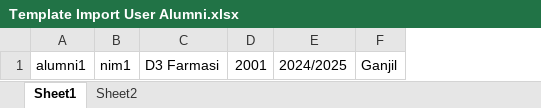
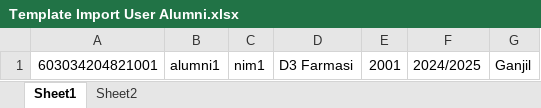
Before and after one commit to izzoel/Tracer-Study, an Excel workbook: public/template/Template Import User Alumni.xlsx, sheet Sheet1, drawn as a sheet; values as stored, in another font and other column widths than the file's, no borders; the diff names each change by its address in the sheet, - before the commit and + after, or states it on an @@ line.

Commit message:
- fix mekanisme survey alumni

```diff
--- a/public/template/Template Import User Alumni.xlsx (sheet Sheet1)
+++ b/public/template/Template Import User Alumni.xlsx (sheet Sheet1)
+column A, row 1: 603034204821001
```
Also changed, not shown: sheet Sheet2, 8 other files.
